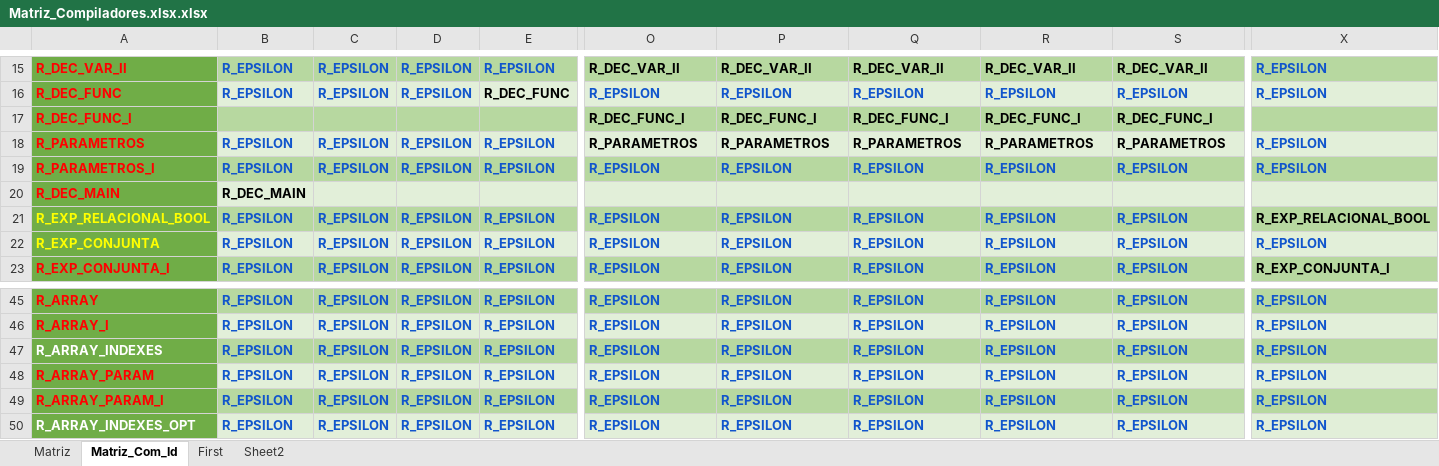
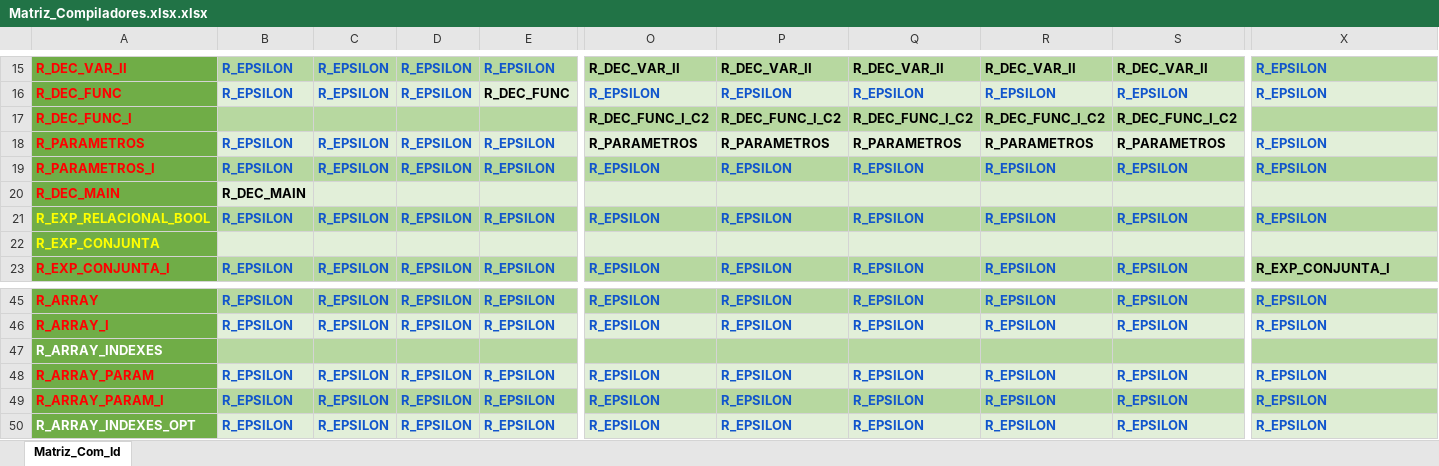
Before and after one commit to Keader/PBL-Compiladores, an Excel workbook: Matriz_Compiladores.xlsx.xlsx, sheet Matriz_Com_Id, drawn as a sheet; only a part is shown, gaps mark what is left out; values as stored, in another font and other column widths than the file's, no borders; charts and pictures not drawn; the diff covers the shown part only; the diff names each change by its address in the sheet, - before the commit and + after, or states it on an @@ line.

Commit message:
• Melhoramentos para ser mais fiável e mais rápido
Correção de quase tudo:
Matriz_Compiladores.xlsx
AnalisadorSintatico
Dicionario

Incremento:
Debug

```diff
--- a/Matriz_Compiladores.xlsx.xlsx (sheet Matriz_Com_Id)
+++ b/Matriz_Compiladores.xlsx.xlsx (sheet Matriz_Com_Id)
-sheet tab: Matriz
-sheet tab: First
-sheet tab: Sheet2
-O17: R_DEC_FUNC_I
+O17: R_DEC_FUNC_I_C2
-P17: R_DEC_FUNC_I
+P17: R_DEC_FUNC_I_C2
-Q17: R_DEC_FUNC_I
+Q17: R_DEC_FUNC_I_C2
-R17: R_DEC_FUNC_I
+R17: R_DEC_FUNC_I_C2
-S17: R_DEC_FUNC_I
+S17: R_DEC_FUNC_I_C2
-X21: R_EXP_RELACIONAL_BOOL
+X21: R_EPSILON
-X21 text colour: black
+X21 text colour: #1155CC
-B22: R_EPSILON
+B22: (empty)
-C22: R_EPSILON
+C22: (empty)
-D22: R_EPSILON
+D22: (empty)
-E22: R_EPSILON
+E22: (empty)
-O22: R_EPSILON
+O22: (empty)
-P22: R_EPSILON
+P22: (empty)
-Q22: R_EPSILON
+Q22: (empty)
-R22: R_EPSILON
+R22: (empty)
-S22: R_EPSILON
+S22: (empty)
-X22: R_EPSILON
+X22: (empty)
-B47: R_EPSILON
+B47: (empty)
-C47: R_EPSILON
+C47: (empty)
-D47: R_EPSILON
+D47: (empty)
-E47: R_EPSILON
+E47: (empty)
-O47: R_EPSILON
+O47: (empty)
-P47: R_EPSILON
+P47: (empty)
-Q47: R_EPSILON
+Q47: (empty)
-R47: R_EPSILON
+R47: (empty)
-S47: R_EPSILON
+S47: (empty)
-X47: R_EPSILON
+X47: (empty)
```
Also changed, not shown: 3 added rows, 3 removed rows, 363 edited cells, cell formats and merged cells elsewhere in this sheet, charts or pictures, 7 other files.
